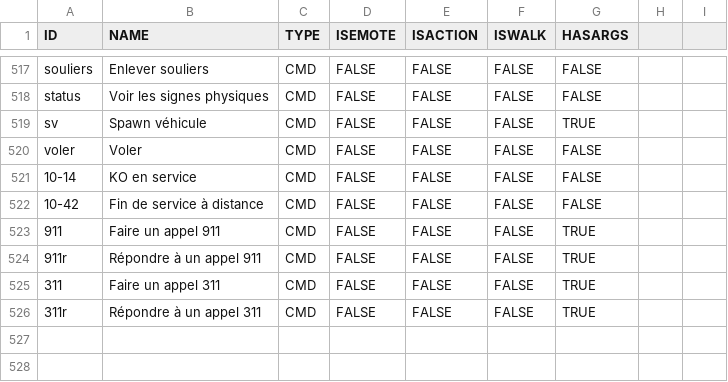
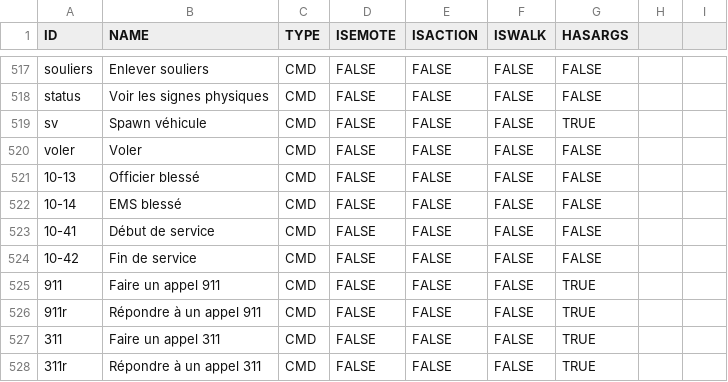
Before and after one commit to Maximebaker/Emace-Airoh, a CSV file: commands.csv, drawn as a sheet; only a part is shown, gaps mark what is left out.

Commit message:
Update commands.csv

```diff
--- a/commands.csv
+++ b/commands.csv
@@ -520,4 +520,6 @@ sv,Spawn véhicule,CMD,FALSE,FALSE,FALSE,TRUE
 voler,Voler,CMD,FALSE,FALSE,FALSE,FALSE
-10-14,KO en service,CMD,FALSE,FALSE,FALSE,FALSE
-10-42,Fin de service à distance,CMD,FALSE,FALSE,FALSE,FALSE
+10-13,Officier blessé,CMD,FALSE,FALSE,FALSE,FALSE
+10-14,EMS blessé,CMD,FALSE,FALSE,FALSE,FALSE
+10-41,Début de service,CMD,FALSE,FALSE,FALSE,FALSE
+10-42,Fin de service,CMD,FALSE,FALSE,FALSE,FALSE
 911,Faire un appel 911,CMD,FALSE,FALSE,FALSE,TRUE
```
